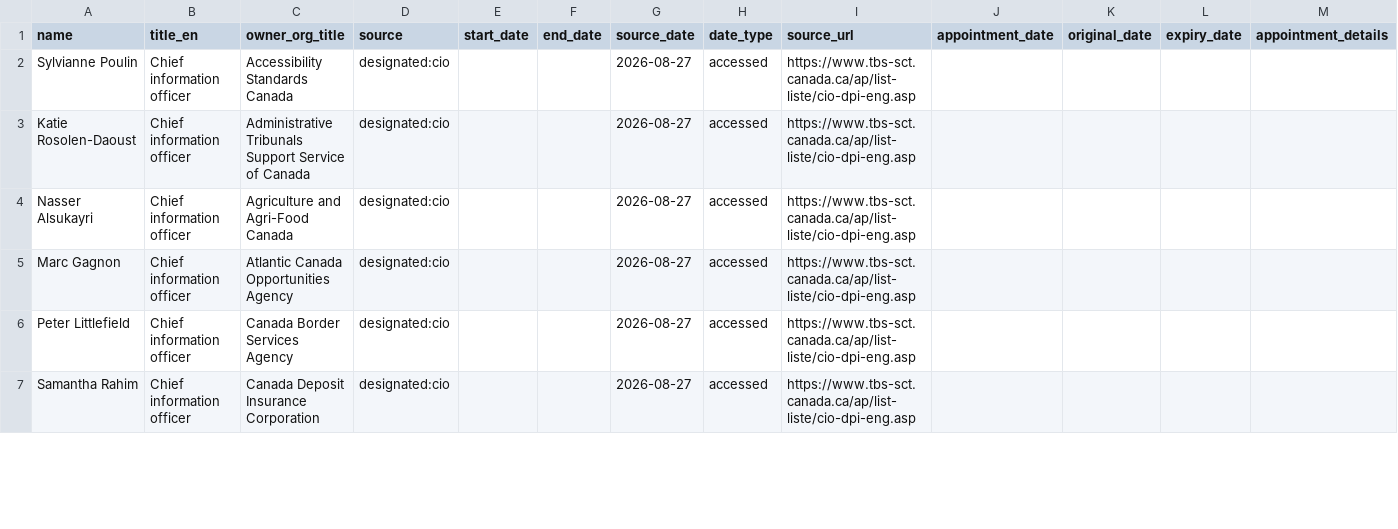
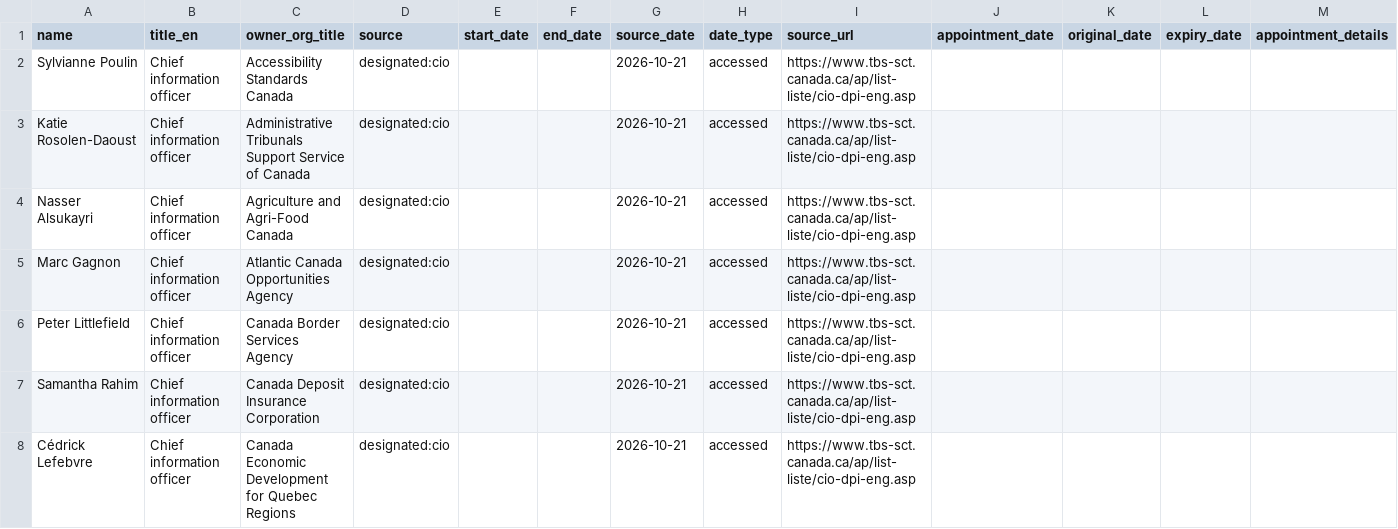
Before and after one commit to PatLittle/pibs, a CSV file: gc_snr_officials/data/chief_information_officers.csv, drawn as a sheet; only a part is shown; the diff covers the shown part only.

```diff
--- a/gc_snr_officials/data/chief_information_officers.csv
+++ b/gc_snr_officials/data/chief_information_officers.csv
@@ -1,7 +1,8 @@
 name,title_en,owner_org_title,source,start_date,end_date,source_date,date_type,source_url,appointment_date,original_date,expiry_date,appointment_details
-Sylvianne Poulin,Chief information officer,Accessibility Standards Canada,designated:cio,,,2026-08-27,accessed,https://www.tbs-sct.canada.ca/ap/list-liste/cio-dpi-eng.asp,,,,
-Katie Rosolen-Daoust,Chief information officer,Administrative Tribunals Support Service of Canada,designated:cio,,,2026-08-27,accessed,https://www.tbs-sct.canada.ca/ap/list-liste/cio-dpi-eng.asp,,,,
-Nasser Alsukayri,Chief information officer,Agriculture and Agri-Food Canada,designated:cio,,,2026-08-27,accessed,https://www.tbs-sct.canada.ca/ap/list-liste/cio-dpi-eng.asp,,,,
-Marc Gagnon,Chief information officer,Atlantic Canada Opportunities Agency,designated:cio,,,2026-08-27,accessed,https://www.tbs-sct.canada.ca/ap/list-liste/cio-dpi-eng.asp,,,,
-Peter Littlefield,Chief information officer,Canada Border Services Agency,designated:cio,,,2026-08-27,accessed,https://www.tbs-sct.canada.ca/ap/list-liste/cio-dpi-eng.asp,,,,
-Samantha Rahim,Chief information officer,Canada Deposit Insurance Corporation,designated:cio,,,2026-08-27,accessed,https://www.tbs-sct.canada.ca/ap/list-liste/cio-dpi-eng.asp,,,,
+Sylvianne Poulin,Chief information officer,Accessibility Standards Canada,designated:cio,,,2026-10-21,accessed,https://www.tbs-sct.canada.ca/ap/list-liste/cio-dpi-eng.asp,,,,
+Katie Rosolen-Daoust,Chief information officer,Administrative Tribunals Support Service of Canada,designated:cio,,,2026-10-21,accessed,https://www.tbs-sct.canada.ca/ap/list-liste/cio-dpi-eng.asp,,,,
+Nasser Alsukayri,Chief information officer,Agriculture and Agri-Food Canada,designated:cio,,,2026-10-21,accessed,https://www.tbs-sct.canada.ca/ap/list-liste/cio-dpi-eng.asp,,,,
+Marc Gagnon,Chief information officer,Atlantic Canada Opportunities Agency,designated:cio,,,2026-10-21,accessed,https://www.tbs-sct.canada.ca/ap/list-liste/cio-dpi-eng.asp,,,,
+Peter Littlefield,Chief information officer,Canada Border Services Agency,designated:cio,,,2026-10-21,accessed,https://www.tbs-sct.canada.ca/ap/list-liste/cio-dpi-eng.asp,,,,
+Samantha Rahim,Chief information officer,Canada Deposit Insurance Corporation,designated:cio,,,2026-10-21,accessed,https://www.tbs-sct.canada.ca/ap/list-liste/cio-dpi-eng.asp,,,,
+Cédrick Lefebvre,Chief information officer,Canada Economic Development for Quebec Regions,designated:cio,,,2026-10-21,accessed,https://www.tbs-sct.canada.ca/ap/list-liste/cio-dpi-eng.asp,,,,
```
Also changed, not shown: 1 removed row and 90 edited cells elsewhere in this file, gc_snr_officials/data/chief_audit_executives.csv, gc_snr_officials/data/chief_financial_officers.csv, 4 other files.
